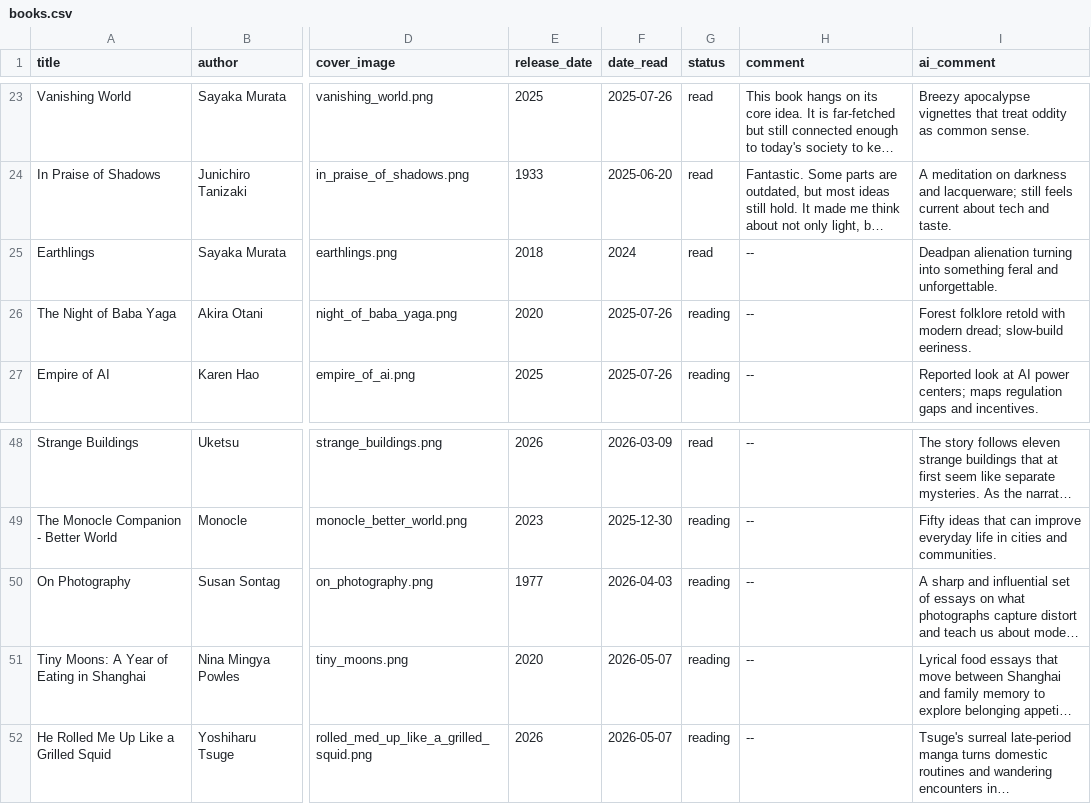
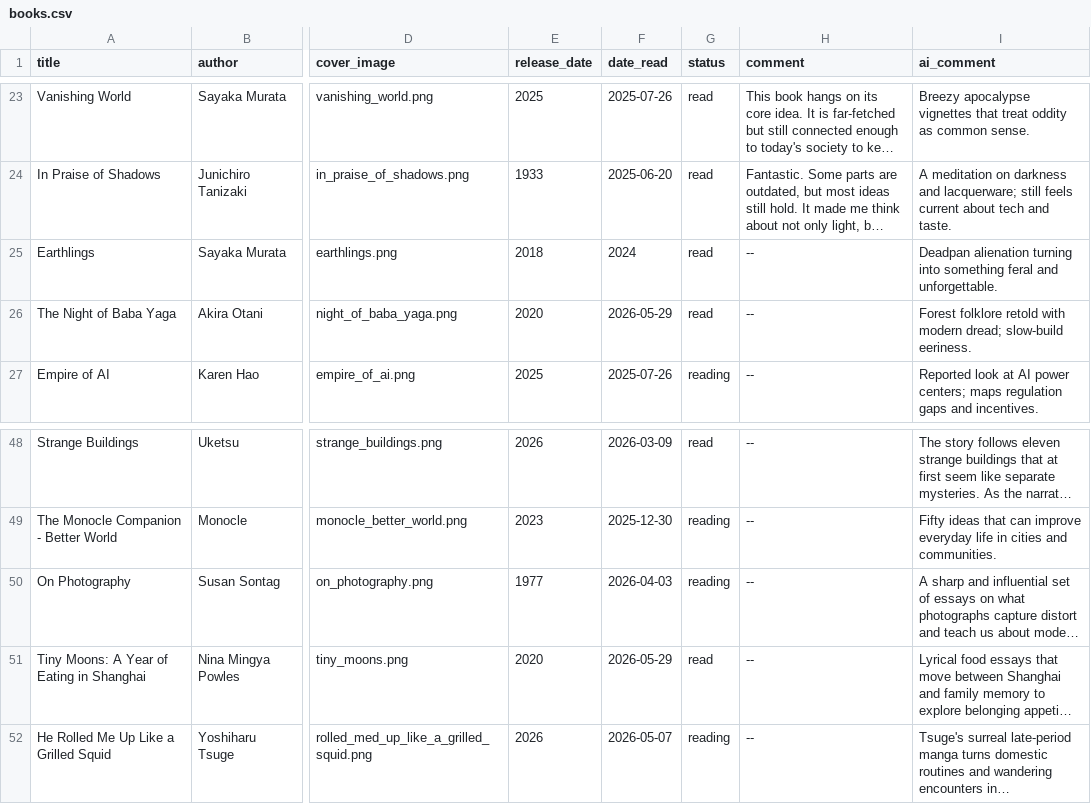
Before and after one commit to RasmusKRiis/book_hand, a CSV file: data/books.csv, drawn as a sheet; only a part is shown, gaps mark what is left out; long unchanged cells end in …; the diff names each change by its address in the sheet, - before the commit and + after, or states it on an @@ line.

Commit message:
Mark completed books as read

```diff
--- a/data/books.csv
+++ b/data/books.csv
-F26 (date_read): 2025-07-26
+F26 (date_read): 2026-05-29
-G26 (status): reading
+G26 (status): read
-F51 (date_read): 2026-05-07
+F51 (date_read): 2026-05-29
-G51 (status): reading
+G51 (status): read
```
Also changed, not shown: 1 other file.
